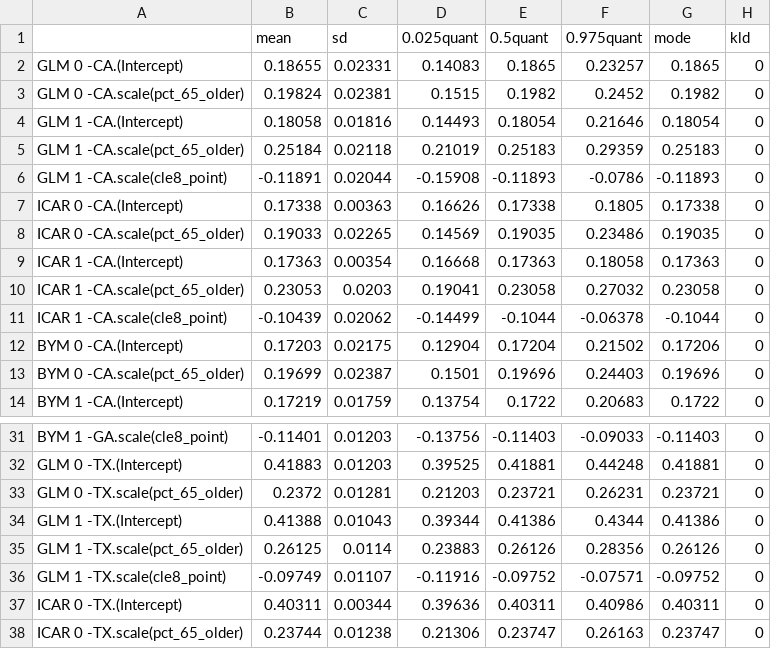
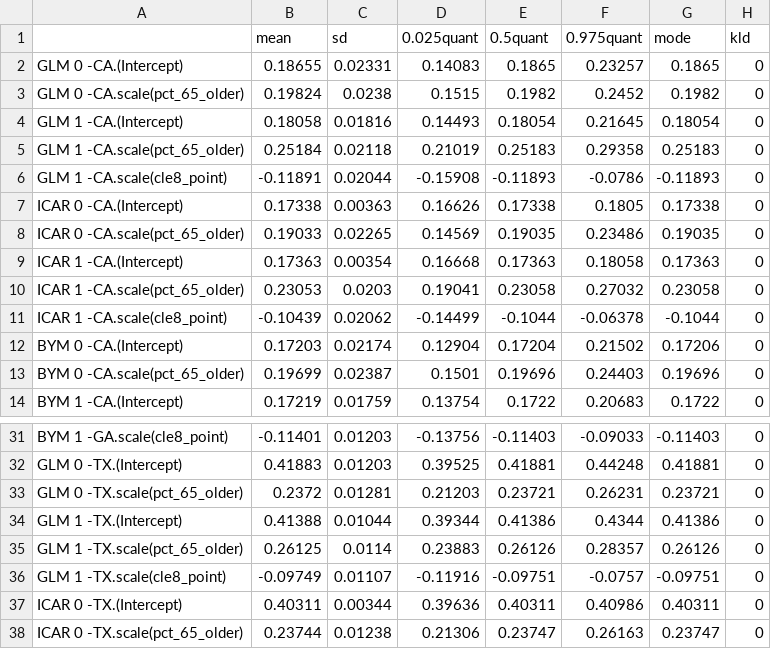
Before and after one commit to rmurden/cLE8, a CSV file: Output/Results/AllCause_Mortality_NB-model_fixed_effects.csv, drawn as a sheet; only a part is shown, gaps mark what is left out.

```diff
--- a/Output/Results/AllCause_Mortality_NB-model_fixed_effects.csv
+++ b/Output/Results/AllCause_Mortality_NB-model_fixed_effects.csv
@@ -2,5 +2,5 @@
 "GLM 0 -CA.(Intercept)",0.18655,0.02331,0.14083,0.1865,0.23257,0.1865,0
-"GLM 0 -CA.scale(pct_65_older)",0.19824,0.02381,0.1515,0.1982,0.2452,0.1982,0
-"GLM 1 -CA.(Intercept)",0.18058,0.01816,0.14493,0.18054,0.21646,0.18054,0
-"GLM 1 -CA.scale(pct_65_older)",0.25184,0.02118,0.21019,0.25183,0.29359,0.25183,0
+"GLM 0 -CA.scale(pct_65_older)",0.19824,0.0238,0.1515,0.1982,0.2452,0.1982,0
+"GLM 1 -CA.(Intercept)",0.18058,0.01816,0.14493,0.18054,0.21645,0.18054,0
+"GLM 1 -CA.scale(pct_65_older)",0.25184,0.02118,0.21019,0.25183,0.29358,0.25183,0
 "GLM 1 -CA.scale(cle8_point)",-0.11891,0.02044,-0.15908,-0.11893,-0.0786,-0.11893,0
@@ -11,3 +11,3 @@
 "ICAR 1 -CA.scale(cle8_point)",-0.10439,0.02062,-0.14499,-0.1044,-0.06378,-0.1044,0
-"BYM 0 -CA.(Intercept)",0.17203,0.02175,0.12904,0.17204,0.21502,0.17206,0
+"BYM 0 -CA.(Intercept)",0.17203,0.02174,0.12904,0.17204,0.21502,0.17206,0
 "BYM 0 -CA.scale(pct_65_older)",0.19699,0.02387,0.1501,0.19696,0.24403,0.19696,0
@@ -33,5 +33,5 @@
 "GLM 0 -TX.scale(pct_65_older)",0.2372,0.01281,0.21203,0.23721,0.26231,0.23721,0
-"GLM 1 -TX.(Intercept)",0.41388,0.01043,0.39344,0.41386,0.4344,0.41386,0
-"GLM 1 -TX.scale(pct_65_older)",0.26125,0.0114,0.23883,0.26126,0.28356,0.26126,0
-"GLM 1 -TX.scale(cle8_point)",-0.09749,0.01107,-0.11916,-0.09752,-0.07571,-0.09752,0
+"GLM 1 -TX.(Intercept)",0.41388,0.01044,0.39344,0.41386,0.4344,0.41386,0
+"GLM 1 -TX.scale(pct_65_older)",0.26125,0.0114,0.23883,0.26126,0.28357,0.26126,0
+"GLM 1 -TX.scale(cle8_point)",-0.09749,0.01107,-0.11916,-0.09751,-0.0757,-0.09751,0
 "ICAR 0 -TX.(Intercept)",0.40311,0.00344,0.39636,0.40311,0.40986,0.40311,0
```
Also changed, not shown: Output/Results/AllCause_Mortality_NB-model_results.csv, Output/Results/CHD_Morbidity_variance_components.csv, 29 other files.
